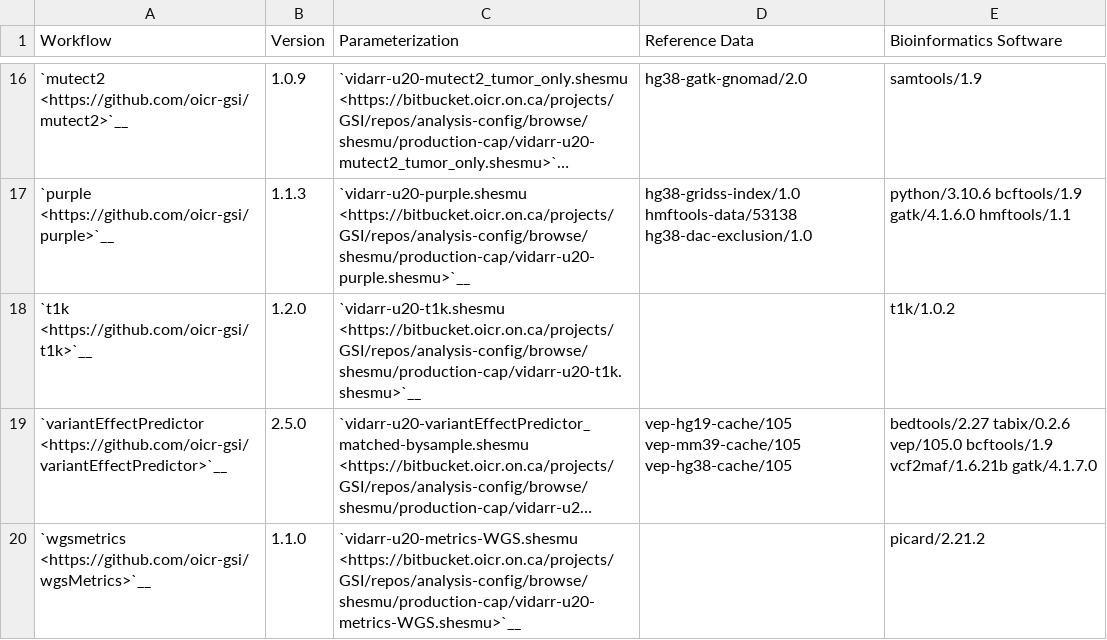
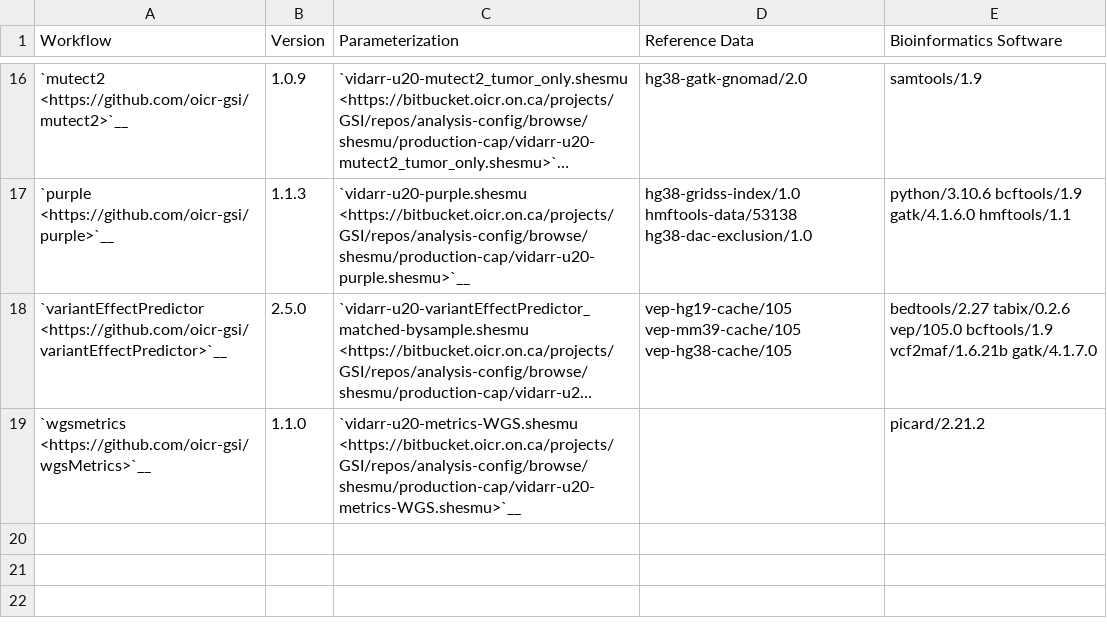
Before and after one commit to oicr-gsi/oicr-gsi, a CSV file: source/informatics-pipelines/software/wgs.csv, drawn as a sheet; only a part is shown, gaps mark what is left out; long unchanged cells end in …; the diff names each change by its address in the sheet, - before the commit and + after, or states it on an @@ line.

Commit message:
Removed t1k

```diff
--- a/source/informatics-pipelines/software/wgs.csv
+++ b/source/informatics-pipelines/software/wgs.csv
-row 18: `t1k <https://github.com/oicr-gsi/t1k>`__ | 1.2.0 | `vidarr-u20-t1k.shesmu <https://bitbucket.oicr.on.ca/projects/GSI/repos/analysis-config/browse/shesmu/production-cap/vidarr-u20-t1k.shesmu>`__ |  | t1k/1.0.2
```
